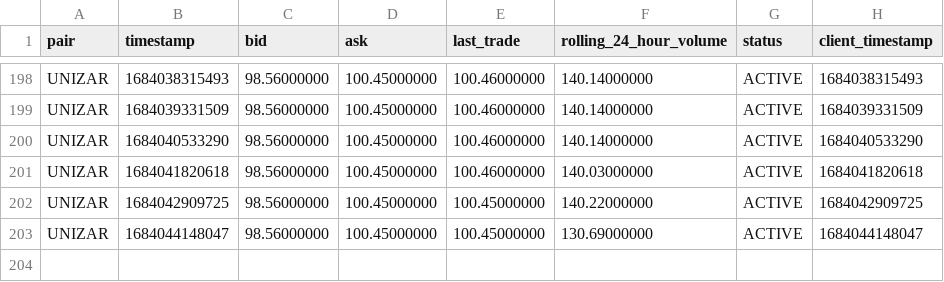
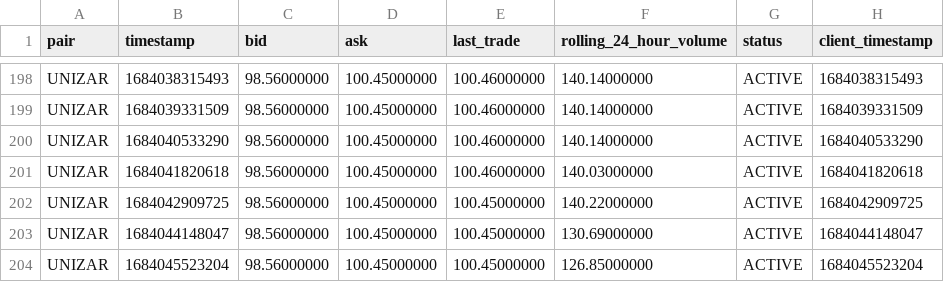
Before and after one commit to riazarbi/zarbitrage, a CSV file: data/luno/UNIZAR.csv, drawn as a sheet; only a part is shown, gaps mark what is left out.

```diff
--- a/data/luno/UNIZAR.csv
+++ b/data/luno/UNIZAR.csv
@@ -203 +203,2 @@ pair,timestamp,bid,ask,last_trade,rolling_24_hour_volume,status,client_timestamp
 "UNIZAR",1684044148047,"98.56000000","100.45000000","100.45000000","130.69000000","ACTIVE",1684044148047
+"UNIZAR",1684045523204,"98.56000000","100.45000000","100.45000000","126.85000000","ACTIVE",1684045523204
```
Also changed, not shown: data/luno/ETHZAR.csv, data/luno/LTCZAR.csv, 21 other files.
